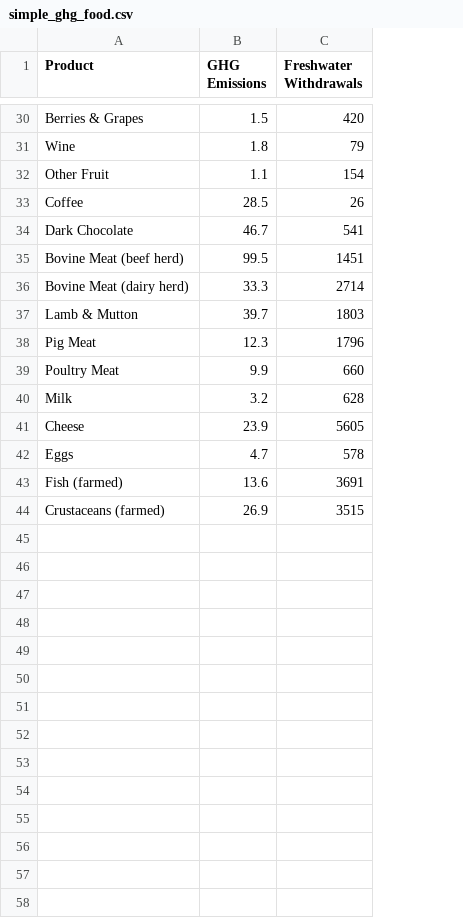
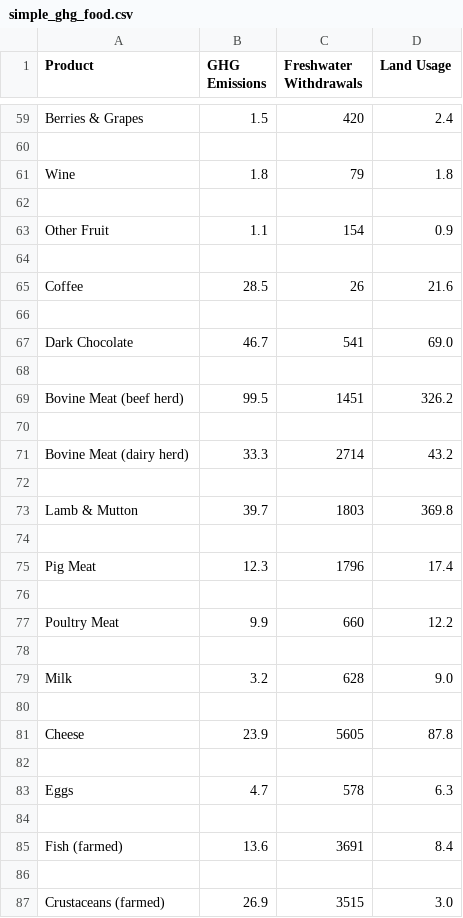
Before and after one commit to psungchan/info_201_AB05, a CSV file: data/simple_ghg_food.csv, drawn as a sheet; only a part is shown, gaps mark what is left out; the diff covers the shown part only; the diff names each change by its address in the sheet, - before the commit and + after, or states it on an @@ line.

Commit message:
adds interactive vis for land and water usage plus user-recipe input

```diff
--- a/data/simple_ghg_food.csv
+++ b/data/simple_ghg_food.csv
+column D (Land Usage), row 59: 2.4; row 61: 1.8; row 63: 0.9; row 65: 21.6; row 67: 69.0; row 69: 326.2; row 71: 43.2; row 73: 369.8; row 75: 17.4; row 77: 12.2; row 79: 9.0; row 81: 87.8; row 83: 6.3; row 85: 8.4; row 87: 3.0
+row 60: (empty)
+row 62: (empty)
+row 64: (empty)
+row 66: (empty)
+row 68: (empty)
+row 70: (empty)
+row 72: (empty)
+row 74: (empty)
+row 76: (empty)
+row 78: (empty)
+row 80: (empty)
+row 82: (empty)
+row 84: (empty)
+row 86: (empty)
```
Also changed, not shown: 29 added rows elsewhere in this file, 5 other files.
